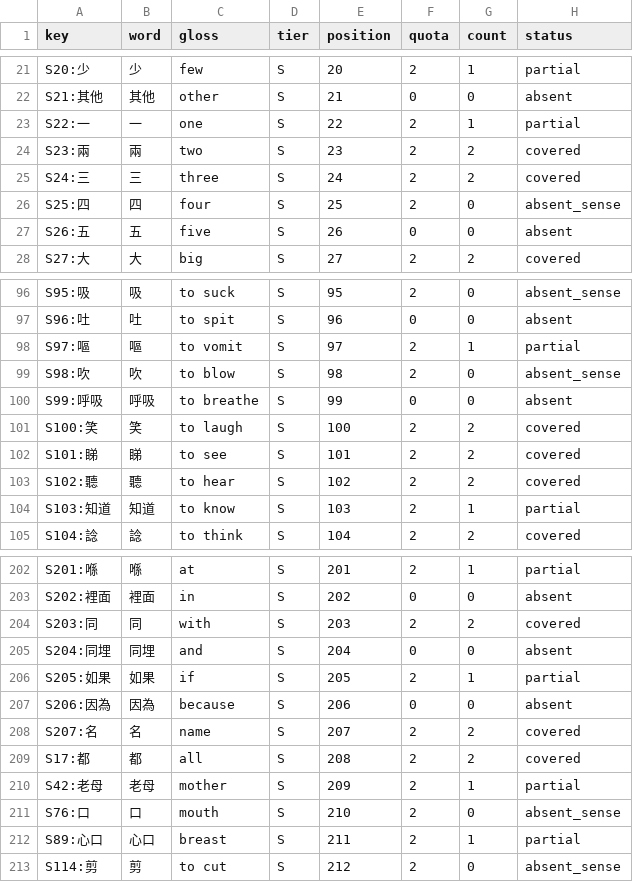
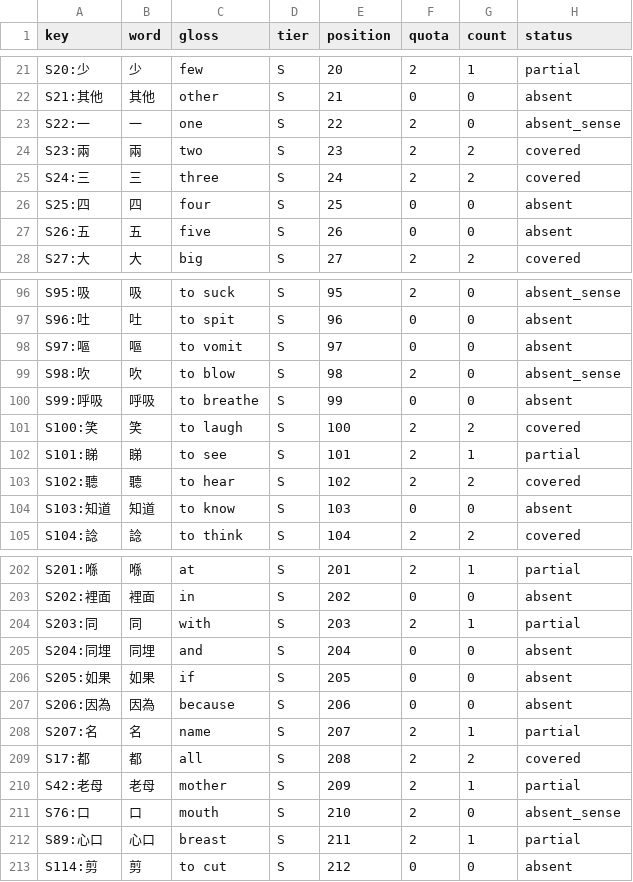
Before and after one commit to boscoh/anki-tools, a CSV file: apkg/cantonese_core.coverage.csv, drawn as a sheet; only a part is shown, gaps mark what is left out; the diff covers the shown part only.

```diff
--- a/apkg/cantonese_core.coverage.csv
+++ b/apkg/cantonese_core.coverage.csv
@@ -22,6 +22,6 @@ S20:少,少,few,S,20,2,1,partial
 S21:其他,其他,other,S,21,0,0,absent
-S22:一,一,one,S,22,2,1,partial
+S22:一,一,one,S,22,2,0,absent_sense
 S23:兩,兩,two,S,23,2,2,covered
 S24:三,三,three,S,24,2,2,covered
-S25:四,四,four,S,25,2,0,absent_sense
+S25:四,四,four,S,25,0,0,absent
 S26:五,五,five,S,26,0,0,absent
@@ -97,3 +97,3 @@ S95:吸,吸,to suck,S,95,2,0,absent_sense
 S96:吐,吐,to spit,S,96,0,0,absent
-S97:嘔,嘔,to vomit,S,97,2,1,partial
+S97:嘔,嘔,to vomit,S,97,0,0,absent
 S98:吹,吹,to blow,S,98,2,0,absent_sense
@@ -101,5 +101,5 @@ S99:呼吸,呼吸,to breathe,S,99,0,0,absent
 S100:笑,笑,to laugh,S,100,2,2,covered
-S101:睇,睇,to see,S,101,2,2,covered
+S101:睇,睇,to see,S,101,2,1,partial
 S102:聽,聽,to hear,S,102,2,2,covered
-S103:知道,知道,to know,S,103,2,1,partial
+S103:知道,知道,to know,S,103,0,0,absent
 S104:諗,諗,to think,S,104,2,2,covered
@@ -203,7 +203,7 @@ S201:喺,喺,at,S,201,2,1,partial
 S202:裡面,裡面,in,S,202,0,0,absent
-S203:同,同,with,S,203,2,2,covered
+S203:同,同,with,S,203,2,1,partial
 S204:同埋,同埋,and,S,204,0,0,absent
-S205:如果,如果,if,S,205,2,1,partial
+S205:如果,如果,if,S,205,0,0,absent
 S206:因為,因為,because,S,206,0,0,absent
-S207:名,名,name,S,207,2,2,covered
+S207:名,名,name,S,207,2,1,partial
 S17:都,都,all,S,208,2,2,covered
@@ -212,2 +212,2 @@ S76:口,口,mouth,S,210,2,0,absent_sense
 S89:心口,心口,breast,S,211,2,1,partial
-S114:剪,剪,to cut,S,212,2,0,absent_sense
+S114:剪,剪,to cut,S,212,0,0,absent
```
Also changed, not shown: 53 edited cells elsewhere in this file, apkg/cantonese_core.core.csv, apkg/cantonese_core.rank.csv, 5 other files.
